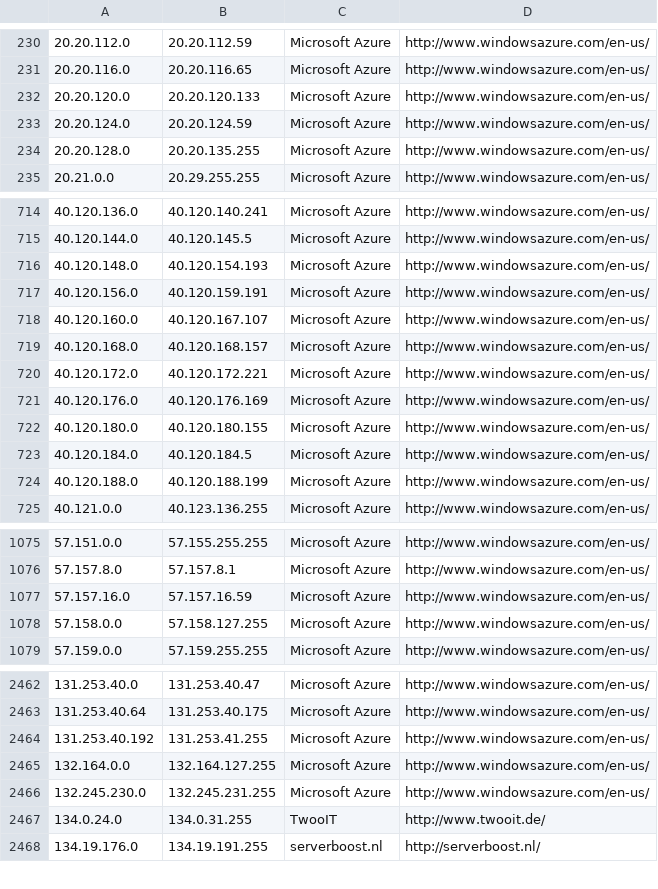
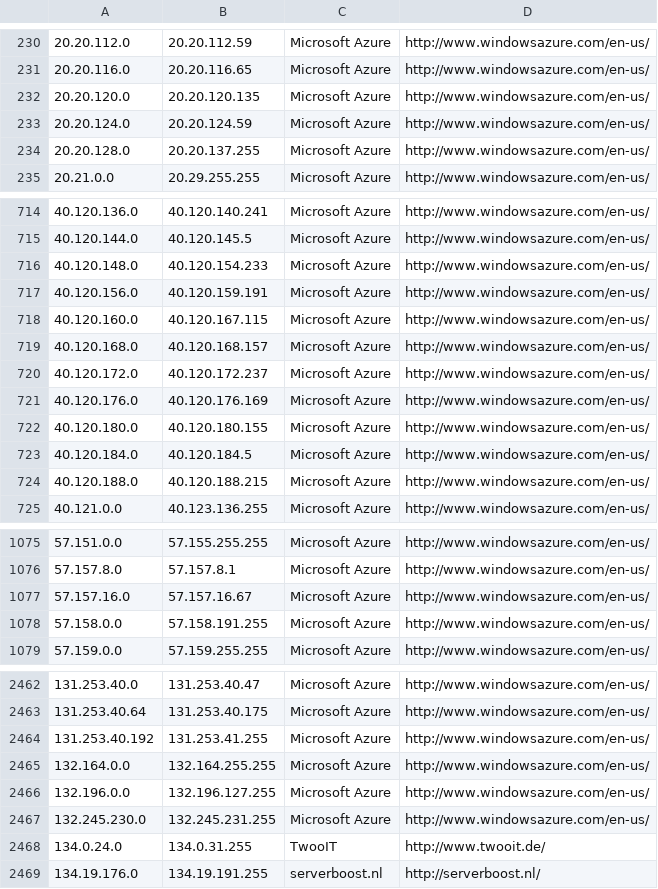
Before and after one commit to growlfm/odl, a CSV file: odl/data/datacenters.csv, drawn as a sheet; only a part is shown, gaps mark what is left out; the diff covers the shown part only.

Commit message:
Update IP list

```diff
--- a/odl/data/datacenters.csv
+++ b/odl/data/datacenters.csv
@@ -231,5 +231,5 @@
 20.20.116.0,20.20.116.65,Microsoft Azure,http://www.windowsazure.com/en-us/
-20.20.120.0,20.20.120.133,Microsoft Azure,http://www.windowsazure.com/en-us/
+20.20.120.0,20.20.120.135,Microsoft Azure,http://www.windowsazure.com/en-us/
 20.20.124.0,20.20.124.59,Microsoft Azure,http://www.windowsazure.com/en-us/
-20.20.128.0,20.20.135.255,Microsoft Azure,http://www.windowsazure.com/en-us/
+20.20.128.0,20.20.137.255,Microsoft Azure,http://www.windowsazure.com/en-us/
 20.21.0.0,20.29.255.255,Microsoft Azure,http://www.windowsazure.com/en-us/
@@ -715,7 +715,7 @@
 40.120.144.0,40.120.145.5,Microsoft Azure,http://www.windowsazure.com/en-us/
-40.120.148.0,40.120.154.193,Microsoft Azure,http://www.windowsazure.com/en-us/
+40.120.148.0,40.120.154.233,Microsoft Azure,http://www.windowsazure.com/en-us/
 40.120.156.0,40.120.159.191,Microsoft Azure,http://www.windowsazure.com/en-us/
-40.120.160.0,40.120.167.107,Microsoft Azure,http://www.windowsazure.com/en-us/
+40.120.160.0,40.120.167.115,Microsoft Azure,http://www.windowsazure.com/en-us/
 40.120.168.0,40.120.168.157,Microsoft Azure,http://www.windowsazure.com/en-us/
-40.120.172.0,40.120.172.221,Microsoft Azure,http://www.windowsazure.com/en-us/
+40.120.172.0,40.120.172.237,Microsoft Azure,http://www.windowsazure.com/en-us/
 40.120.176.0,40.120.176.169,Microsoft Azure,http://www.windowsazure.com/en-us/
@@ -723,3 +723,3 @@
 40.120.184.0,40.120.184.5,Microsoft Azure,http://www.windowsazure.com/en-us/
-40.120.188.0,40.120.188.199,Microsoft Azure,http://www.windowsazure.com/en-us/
+40.120.188.0,40.120.188.215,Microsoft Azure,http://www.windowsazure.com/en-us/
 40.121.0.0,40.123.136.255,Microsoft Azure,http://www.windowsazure.com/en-us/
@@ -1076,4 +1076,4 @@
 57.157.8.0,57.157.8.1,Microsoft Azure,http://www.windowsazure.com/en-us/
-57.157.16.0,57.157.16.59,Microsoft Azure,http://www.windowsazure.com/en-us/
-57.158.0.0,57.158.127.255,Microsoft Azure,http://www.windowsazure.com/en-us/
+57.157.16.0,57.157.16.67,Microsoft Azure,http://www.windowsazure.com/en-us/
+57.158.0.0,57.158.191.255,Microsoft Azure,http://www.windowsazure.com/en-us/
 57.159.0.0,57.159.255.255,Microsoft Azure,http://www.windowsazure.com/en-us/
@@ -2464,3 +2464,4 @@
 131.253.40.192,131.253.41.255,Microsoft Azure,http://www.windowsazure.com/en-us/
-132.164.0.0,132.164.127.255,Microsoft Azure,http://www.windowsazure.com/en-us/
+132.164.0.0,132.164.255.255,Microsoft Azure,http://www.windowsazure.com/en-us/
+132.196.0.0,132.196.127.255,Microsoft Azure,http://www.windowsazure.com/en-us/
 132.245.230.0,132.245.231.255,Microsoft Azure,http://www.windowsazure.com/en-us/
```
Also changed, not shown: 4 edited cells elsewhere in this file.
